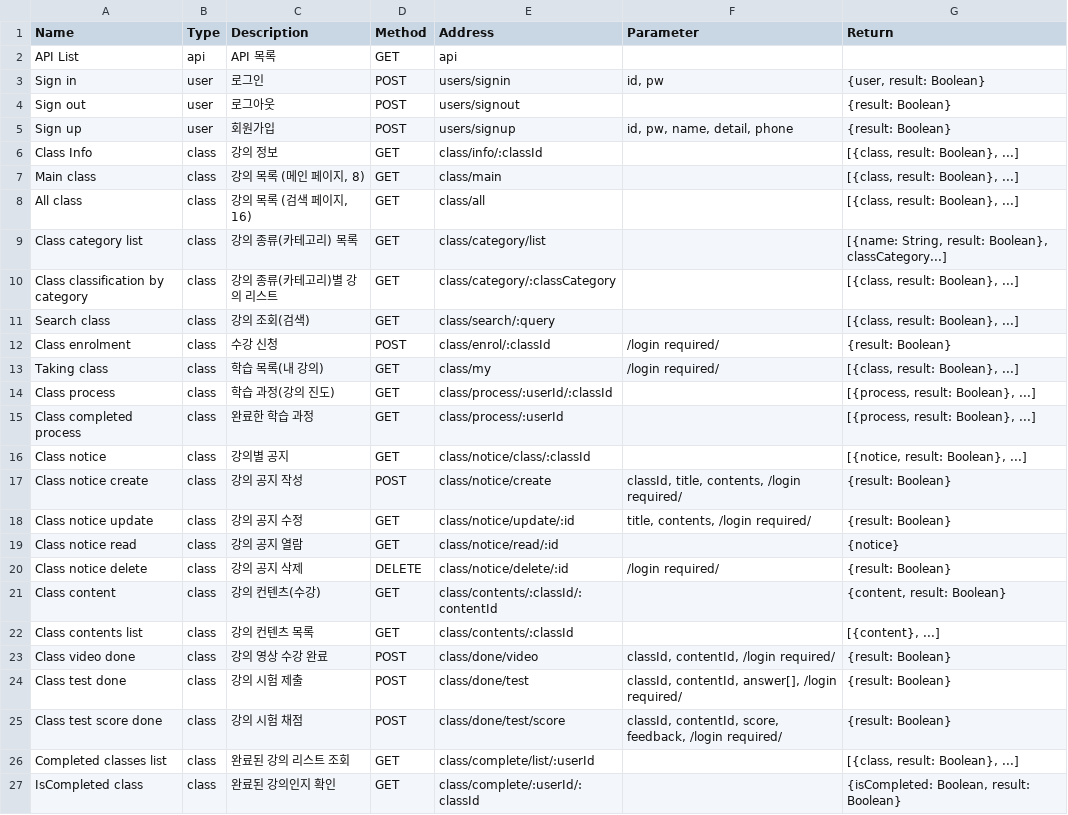
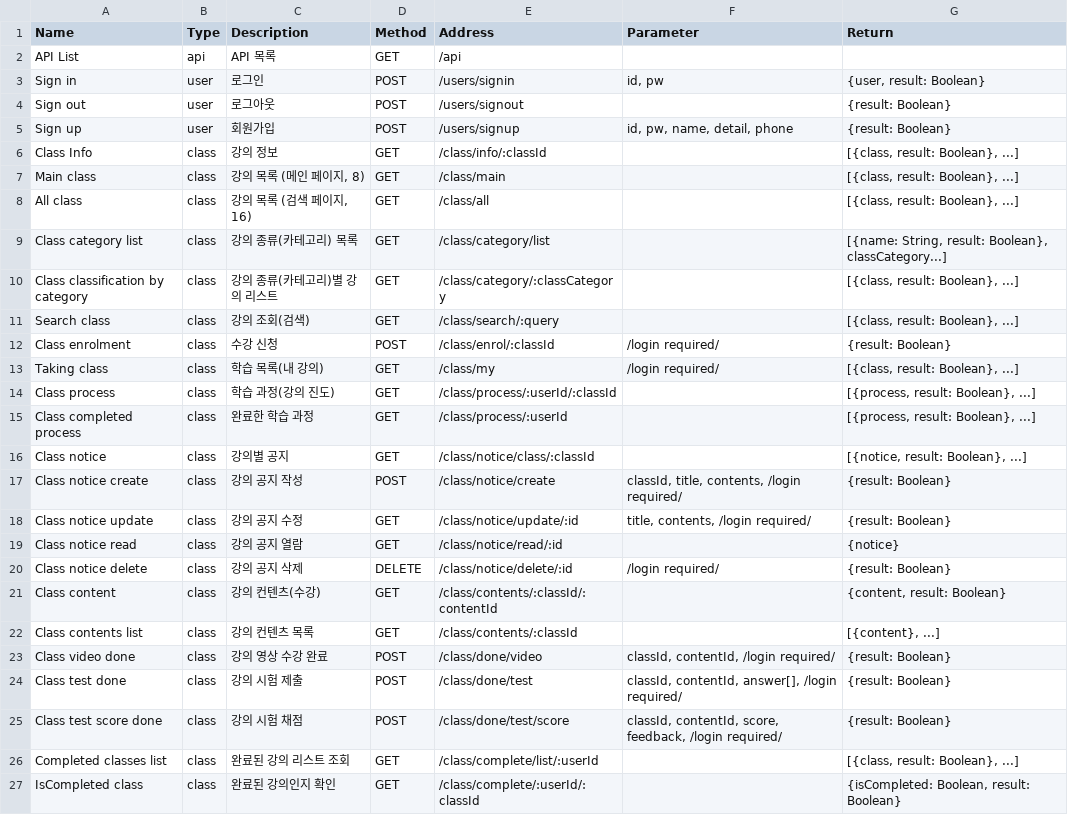
Before and after one commit to LeeSeungYun1020/Baleum, a CSV file: server/data/api.csv, drawn as a sheet.

Commit message:
[server] Add API table

```diff
--- a/server/data/api.csv
+++ b/server/data/api.csv
@@ -1,27 +1,27 @@
 Name,Type,Description,Method,Address,Parameter,Return
-API List,api,API 목록,GET,api,,
-Sign in,user,로그인,POST,users/signin,"id, pw","{user, result: Boolean}"
-Sign out,user,로그아웃,POST,users/signout,,{result: Boolean}
-Sign up,user,회원가입,POST,users/signup,"id, pw, name, detail, phone",{result: Boolean}
-Class Info,class,강의 정보,GET,class/info/:classId,,"[{class, result: Boolean}, ...]"
-Main class,class,"강의 목록 (메인 페이지, 8)",GET,class/main,,"[{class, result: Boolean}, ...]"
-All class,class,"강의 목록 (검색 페이지, 16)",GET,class/all,,"[{class, result: Boolean}, ...]"
-Class category list,class,강의 종류(카테고리) 목록,GET,class/category/list,,"[{name: String, result: Boolean}, classCategory...]"
-Class classification by category,class,강의 종류(카테고리)별 강의 리스트,GET,class/category/:classCategory,,"[{class, result: Boolean}, ...]"
-Search class,class,강의 조회(검색),GET,class/search/:query,,"[{class, result: Boolean}, ...]"
-Class enrolment,class,수강 신청,POST,class/enrol/:classId,/login required/,{result: Boolean}
-Taking class,class,학습 목록(내 강의),GET,class/my,/login required/,"[{class, result: Boolean}, ...]"
-Class process,class,학습 과정(강의 진도),GET,class/process/:userId/:classId ,,"[{process, result: Boolean}, ...]"
-Class completed process,class,완료한 학습 과정,GET,class/process/:userId,,"[{process, result: Boolean}, ...]"
-Class notice,class,강의별 공지,GET,class/notice/class/:classId,,"[{notice, result: Boolean}, ...]"
-Class notice create,class,강의 공지 작성,POST,class/notice/create,"classId, title, contents, /login required/",{result: Boolean}
-Class notice update,class,강의 공지 수정,GET,class/notice/update/:id,"title, contents, /login required/",{result: Boolean}
-Class notice read,class,강의 공지 열람,GET,class/notice/read/:id,,{notice}
-Class notice delete,class,강의 공지 삭제,DELETE,class/notice/delete/:id,/login required/,{result: Boolean}
-Class content,class,강의 컨텐츠(수강),GET,class/contents/:classId/:contentId,,"{content, result: Boolean}"
-Class contents list,class,강의 컨텐츠 목록,GET,class/contents/:classId,,"[{content}, ...]"
-Class video done,class,강의 영상 수강 완료,POST,class/done/video,"classId, contentId, /login required/",{result: Boolean}
-Class test done,class,강의 시험 제출,POST,class/done/test,"classId, contentId, answer[], /login required/",{result: Boolean}
-Class test score done,class,강의 시험 채점,POST,class/done/test/score,"classId, contentId, score, feedback, /login required/",{result: Boolean}
-Completed classes list,class,완료된 강의 리스트 조회,GET,class/complete/list/:userId,,"[{class, result: Boolean}, ...]"
-IsCompleted class,class,완료된 강의인지 확인,GET,class/complete/:userId/:classId,,"{isCompleted: Boolean, result: Boolean}"
+API List,api,API 목록,GET,/api,,
+Sign in,user,로그인,POST,/users/signin,"id, pw","{user, result: Boolean}"
+Sign out,user,로그아웃,POST,/users/signout,,{result: Boolean}
+Sign up,user,회원가입,POST,/users/signup,"id, pw, name, detail, phone",{result: Boolean}
+Class Info,class,강의 정보,GET,/class/info/:classId,,"[{class, result: Boolean}, ...]"
+Main class,class,"강의 목록 (메인 페이지, 8)",GET,/class/main,,"[{class, result: Boolean}, ...]"
+All class,class,"강의 목록 (검색 페이지, 16)",GET,/class/all,,"[{class, result: Boolean}, ...]"
+Class category list,class,강의 종류(카테고리) 목록,GET,/class/category/list,,"[{name: String, result: Boolean}, classCategory...]"
+Class classification by category,class,강의 종류(카테고리)별 강의 리스트,GET,/class/category/:classCategory,,"[{class, result: Boolean}, ...]"
+Search class,class,강의 조회(검색),GET,/class/search/:query,,"[{class, result: Boolean}, ...]"
+Class enrolment,class,수강 신청,POST,/class/enrol/:classId,/login required/,{result: Boolean}
+Taking class,class,학습 목록(내 강의),GET,/class/my,/login required/,"[{class, result: Boolean}, ...]"
+Class process,class,학습 과정(강의 진도),GET,/class/process/:userId/:classId ,,"[{process, result: Boolean}, ...]"
+Class completed process,class,완료한 학습 과정,GET,/class/process/:userId,,"[{process, result: Boolean}, ...]"
+Class notice,class,강의별 공지,GET,/class/notice/class/:classId,,"[{notice, result: Boolean}, ...]"
+Class notice create,class,강의 공지 작성,POST,/class/notice/create,"classId, title, contents, /login required/",{result: Boolean}
+Class notice update,class,강의 공지 수정,GET,/class/notice/update/:id,"title, contents, /login required/",{result: Boolean}
+Class notice read,class,강의 공지 열람,GET,/class/notice/read/:id,,{notice}
+Class notice delete,class,강의 공지 삭제,DELETE,/class/notice/delete/:id,/login required/,{result: Boolean}
+Class content,class,강의 컨텐츠(수강),GET,/class/contents/:classId/:contentId,,"{content, result: Boolean}"
+Class contents list,class,강의 컨텐츠 목록,GET,/class/contents/:classId,,"[{content}, ...]"
+Class video done,class,강의 영상 수강 완료,POST,/class/done/video,"classId, contentId, /login required/",{result: Boolean}
+Class test done,class,강의 시험 제출,POST,/class/done/test,"classId, contentId, answer[], /login required/",{result: Boolean}
+Class test score done,class,강의 시험 채점,POST,/class/done/test/score,"classId, contentId, score, feedback, /login required/",{result: Boolean}
+Completed classes list,class,완료된 강의 리스트 조회,GET,/class/complete/list/:userId,,"[{class, result: Boolean}, ...]"
+IsCompleted class,class,완료된 강의인지 확인,GET,/class/complete/:userId/:classId,,"{isCompleted: Boolean, result: Boolean}"
```
Also changed, not shown: 4 other files.
